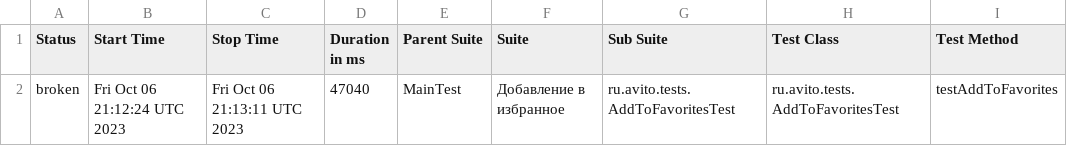
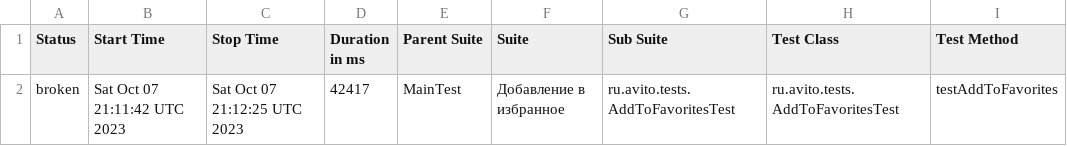
Before and after one commit to Doma-Sapiens/test-web, a CSV file: data/suites.csv, drawn as a sheet; only a part is shown; the diff names each change by its address in the sheet, - before the commit and + after, or states it on an @@ line.

```diff
--- a/data/suites.csv
+++ b/data/suites.csv
-B2 (Start Time): Fri Oct 06 21:12:24 UTC 2023
+B2 (Start Time): Sat Oct 07 21:11:42 UTC 2023
-C2 (Stop Time): Fri Oct 06 21:13:11 UTC 2023
+C2 (Stop Time): Sat Oct 07 21:12:25 UTC 2023
-D2 (Duration in ms): 47040
+D2 (Duration in ms): 42417
```
Also changed, not shown: 23 other files.
